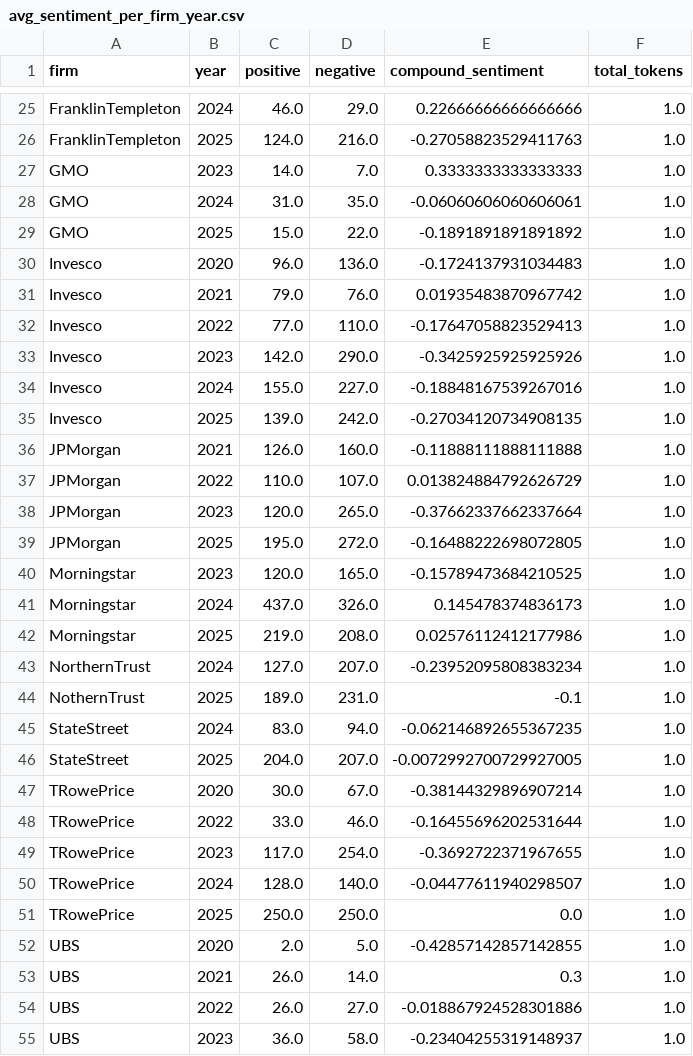
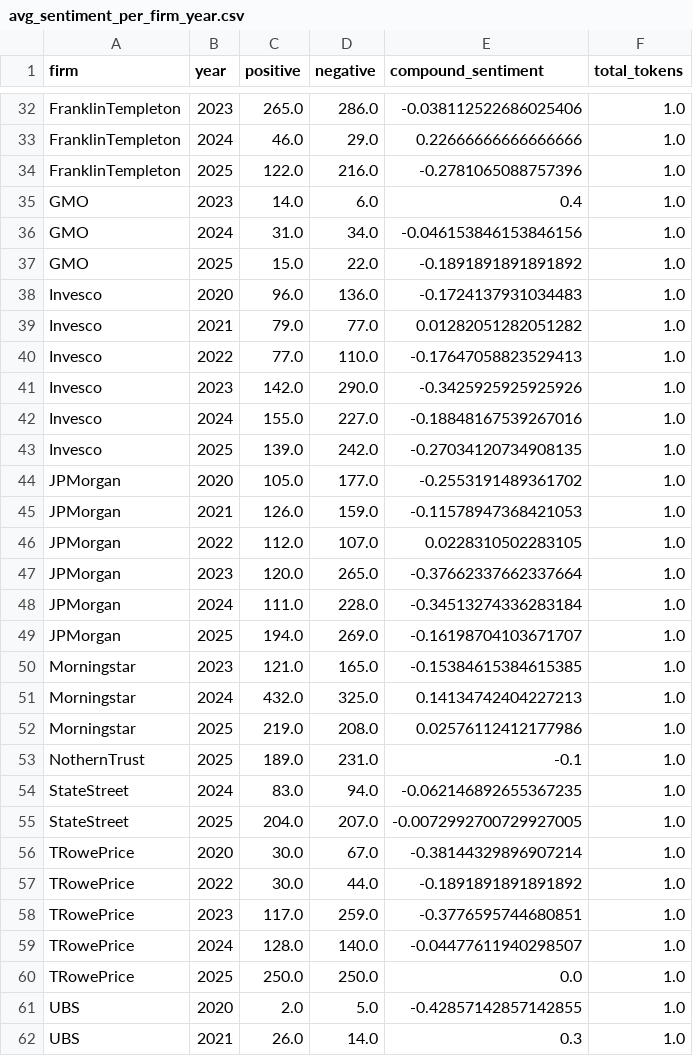
Before and after one commit to vincentrasche/AssetManagersOutlook-DSF, a CSV file: avg_sentiment_per_firm_year.csv, drawn as a sheet; only a part is shown, gaps mark what is left out; the shorter side is filled out with more unchanged rows; removed rows and columns are numbered as before the commit, all else as after; the diff covers the shown part only; the diff names each change by its address in the sheet, - before the commit and + after, or states it on an @@ line.

```diff
--- a/avg_sentiment_per_firm_year.csv
+++ b/avg_sentiment_per_firm_year.csv
+row 32: FranklinTempleton | 2023 | 265.0 | 286.0 | -0.038112522686025406 | 1.0
-C34 (positive): 124.0
+C34 (positive): 122.0
-E34 (compound_sentiment): -0.27058823529411763
+E34 (compound_sentiment): -0.2781065088757396
-D35 (negative): 7.0
+D35 (negative): 6.0
-E35 (compound_sentiment): 0.3333333333333333
+E35 (compound_sentiment): 0.4
-D36 (negative): 35.0
+D36 (negative): 34.0
-E36 (compound_sentiment): -0.06060606060606061
+E36 (compound_sentiment): -0.046153846153846156
-D39 (negative): 76.0
+D39 (negative): 77.0
-E39 (compound_sentiment): 0.01935483870967742
+E39 (compound_sentiment): 0.01282051282051282
+row 44: JPMorgan | 2020 | 105.0 | 177.0 | -0.2553191489361702 | 1.0
-D45 (negative): 160.0
+D45 (negative): 159.0
-E45 (compound_sentiment): -0.11888111888111888
+E45 (compound_sentiment): -0.11578947368421053
-C46 (positive): 110.0
+C46 (positive): 112.0
-E46 (compound_sentiment): 0.013824884792626729
+E46 (compound_sentiment): 0.0228310502283105
+row 48: JPMorgan | 2024 | 111.0 | 228.0 | -0.34513274336283184 | 1.0
-C49 (positive): 195.0
+C49 (positive): 194.0
-D49 (negative): 272.0
+D49 (negative): 269.0
-E49 (compound_sentiment): -0.16488222698072805
+E49 (compound_sentiment): -0.16198704103671707
-C50 (positive): 120.0
+C50 (positive): 121.0
-E50 (compound_sentiment): -0.15789473684210525
+E50 (compound_sentiment): -0.15384615384615385
-C51 (positive): 437.0
+C51 (positive): 432.0
-D51 (negative): 326.0
+D51 (negative): 325.0
-E51 (compound_sentiment): 0.145478374836173
+E51 (compound_sentiment): 0.14134742404227213
-row 43: NorthernTrust | 2024 | 127.0 | 207.0 | -0.23952095808383234 | 1.0
-C57 (positive): 33.0
+C57 (positive): 30.0
-D57 (negative): 46.0
+D57 (negative): 44.0
-E57 (compound_sentiment): -0.16455696202531644
+E57 (compound_sentiment): -0.1891891891891892
-D58 (negative): 254.0
+D58 (negative): 259.0
-E58 (compound_sentiment): -0.3692722371967655
+E58 (compound_sentiment): -0.3776595744680851
```
Also changed, not shown: 7 added rows, 2 removed rows and 50 edited cells elsewhere in this file, 4 other files.
